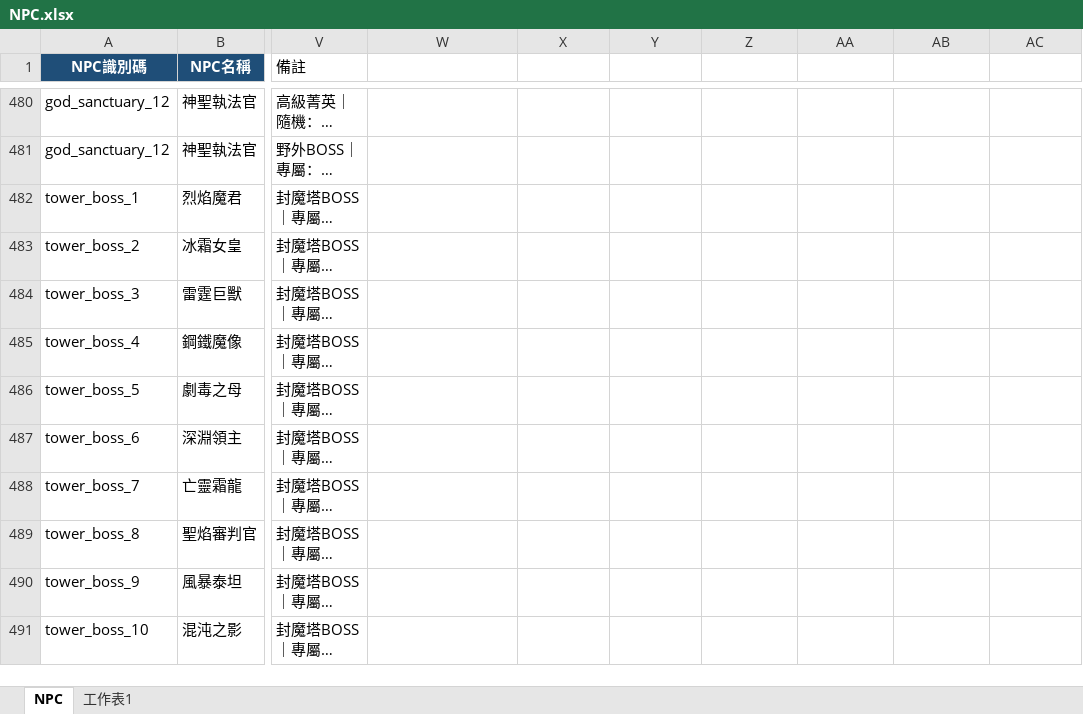
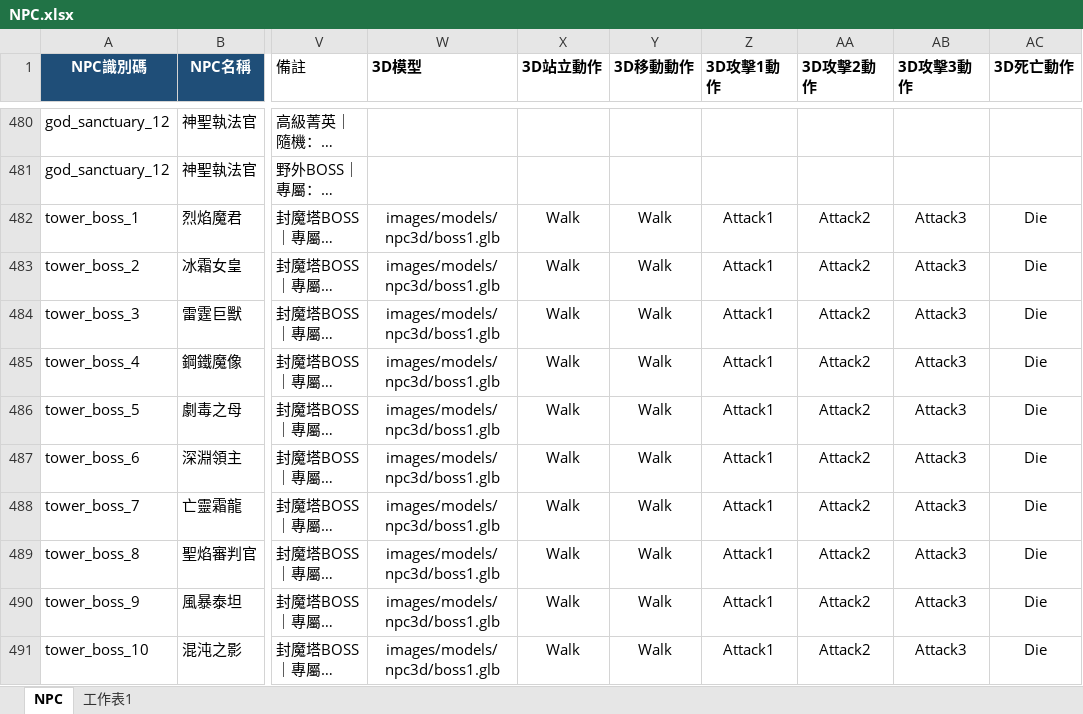
Before and after one commit to myKOF/Idle-RPG, an Excel workbook: config/Excel/NPC.xlsx, sheet NPC, drawn as a sheet; only a part is shown, gaps mark what is left out; long unchanged cells end in …; values as stored, in another font and other column widths than the file's, no borders; table styles not drawn; the diff names each change by its address in the sheet, - before the commit and + after, or states it on an @@ line.

```diff
--- a/config/Excel/NPC.xlsx (sheet NPC)
+++ b/config/Excel/NPC.xlsx (sheet NPC)
-W1: (empty)
+W1: 3D模型
-X1: (empty)
+X1: 3D站立動作
-Y1: (empty)
+Y1: 3D移動動作
-Z1: (empty)
+Z1: 3D攻擊1動作
-AA1: (empty)
+AA1: 3D攻擊2動作
-AB1: (empty)
+AB1: 3D攻擊3動作
-AC1: (empty)
+AC1: 3D死亡動作
-W482:W491 (3D模型): (empty)
+W482:W491 (3D模型): images/models/npc3d/boss1.glb
-X482:X491 (3D站立動作): (empty)
+X482:X491 (3D站立動作): Walk
-Y482:Y491 (3D移動動作): (empty)
+Y482:Y491 (3D移動動作): Walk
-Z482:Z491 (3D攻擊1動作): (empty)
+Z482:Z491 (3D攻擊1動作): Attack1
-AA482:AA491 (3D攻擊2動作): (empty)
+AA482:AA491 (3D攻擊2動作): Attack2
-AB482:AB491 (3D攻擊3動作): (empty)
+AB482:AB491 (3D攻擊3動作): Attack3
-AC482:AC491 (3D死亡動作): (empty)
+AC482:AC491 (3D死亡動作): Die
```
Also changed, not shown: 16 other files.
